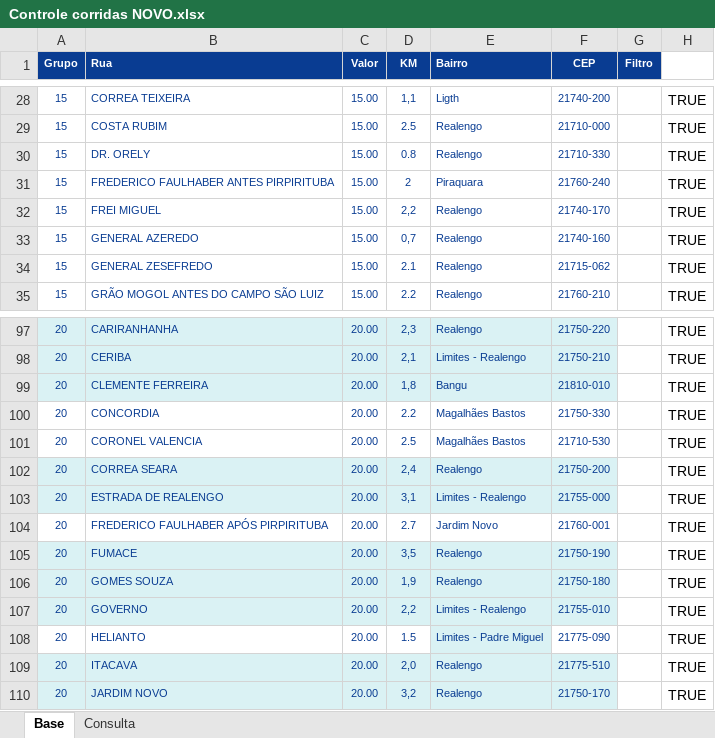
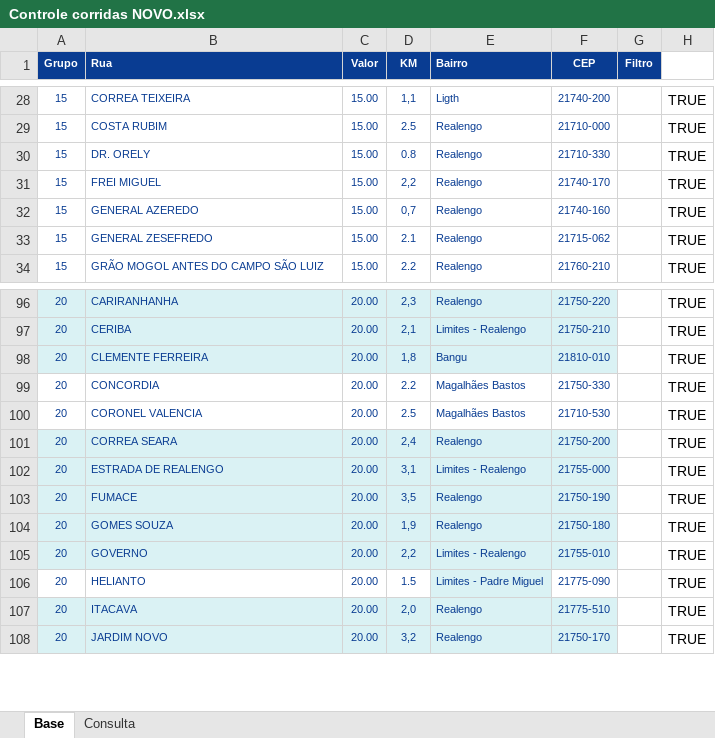
Before and after one commit to PauloOliveira2603/consulta-corridas, an Excel workbook: Controle corridas NOVO.xlsx, sheet Base, drawn as a sheet; only a part is shown, gaps mark what is left out; values as stored, in another font and other column widths than the file's, no borders; the diff names each change by its address in the sheet, - before the commit and + after, or states it on an @@ line.

Commit message:
Add files via upload

```diff
--- a/Controle corridas NOVO.xlsx (sheet Base)
+++ b/Controle corridas NOVO.xlsx (sheet Base)
-row 31: 15 | FREDERICO FAULHABER ANTES PIRPIRITUBA | 15.00 | 2 | Piraquara | 21760-240 |  | TRUE
-row 104: 20 | FREDERICO FAULHABER APÓS PIRPIRITUBA | 20.00 | 2.7 | Jardim Novo | 21760-001 |  | TRUE
```
Also changed, not shown: formulas that keep their value.
